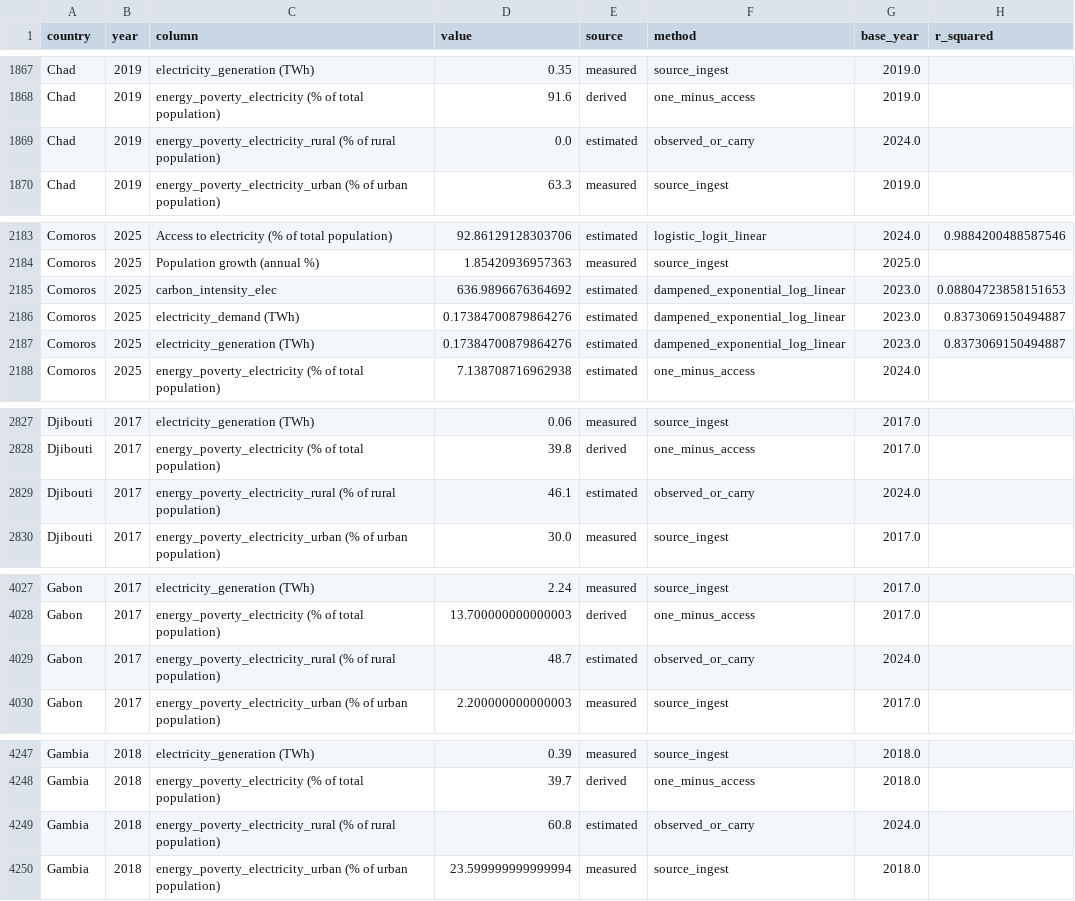
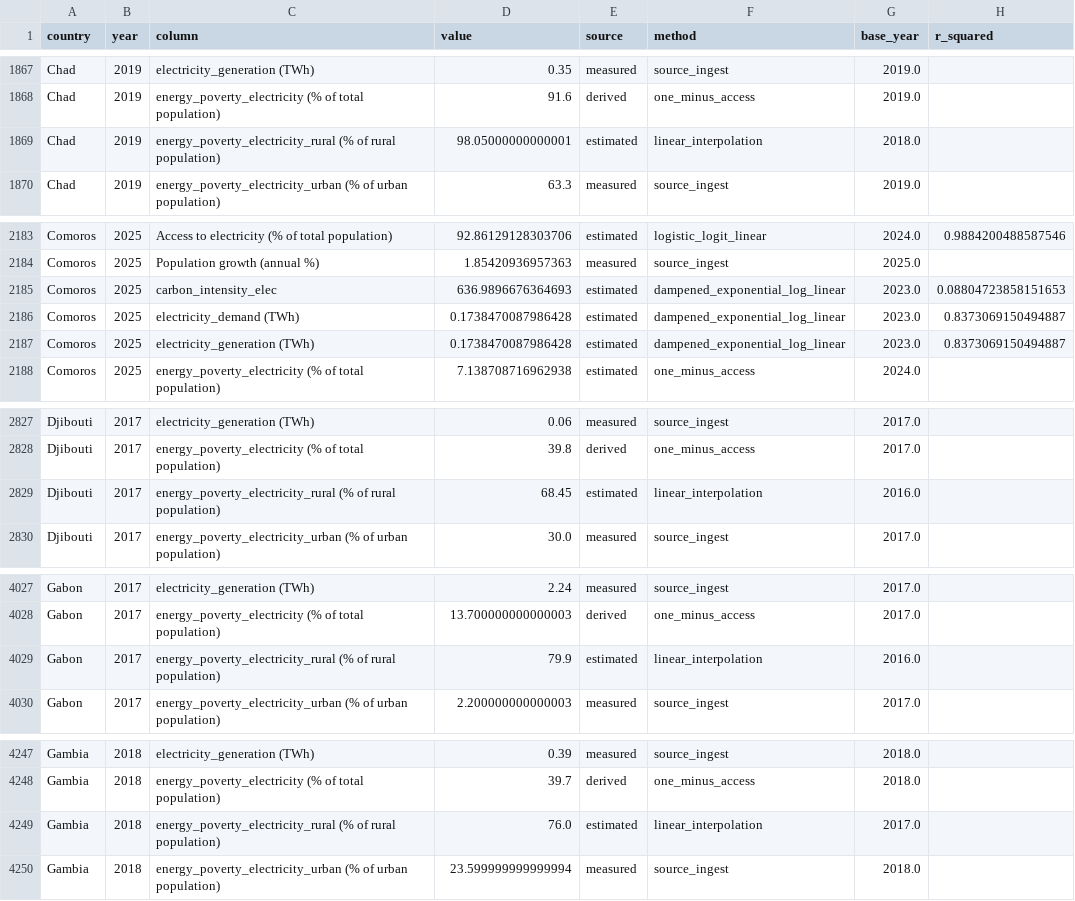
Before and after one commit to LCTech-Projects/REPSA, a CSV file: api/data/historical/yearly_historical_data_provenance.csv, drawn as a sheet; only a part is shown, gaps mark what is left out; the diff covers the shown part only.

Commit message:
Fix interior panel gap-fills and polish SoftX UI details.
Interpolate yearly gaps instead of carrying later WB values backward, refresh the panel/provenance, correct per-capita tooltips, and tighten home/sidebar hover behavior.

```diff
--- a/api/data/historical/yearly_historical_data_provenance.csv
+++ b/api/data/historical/yearly_historical_data_provenance.csv
@@ -1868,3 +1868,3 @@ Chad,2019,electricity_generation (TWh),0.35,measured,source_ingest,2019.0,
 Chad,2019,energy_poverty_electricity (% of total population),91.6,derived,one_minus_access,2019.0,
-Chad,2019,energy_poverty_electricity_rural (% of rural population),0.0,estimated,observed_or_carry,2024.0,
+Chad,2019,energy_poverty_electricity_rural (% of rural population),98.05000000000001,estimated,linear_interpolation,2018.0,
 Chad,2019,energy_poverty_electricity_urban (% of urban population),63.3,measured,source_ingest,2019.0,
@@ -2184,5 +2184,5 @@ Comoros,2025,Access to electricity (% of total population),92.86129128303706,est
 Comoros,2025,Population growth (annual %),1.85420936957363,measured,source_ingest,2025.0,
-Comoros,2025,carbon_intensity_elec,636.9896676364692,estimated,dampened_exponential_log_linear,2023.0,0.08804723858151653
-Comoros,2025,electricity_demand (TWh),0.17384700879864276,estimated,dampened_exponential_log_linear,2023.0,0.8373069150494887
-Comoros,2025,electricity_generation (TWh),0.17384700879864276,estimated,dampened_exponential_log_linear,2023.0,0.8373069150494887
+Comoros,2025,carbon_intensity_elec,636.9896676364693,estimated,dampened_exponential_log_linear,2023.0,0.08804723858151653
+Comoros,2025,electricity_demand (TWh),0.1738470087986428,estimated,dampened_exponential_log_linear,2023.0,0.8373069150494887
+Comoros,2025,electricity_generation (TWh),0.1738470087986428,estimated,dampened_exponential_log_linear,2023.0,0.8373069150494887
 Comoros,2025,energy_poverty_electricity (% of total population),7.138708716962938,estimated,one_minus_access,2024.0,
@@ -2828,3 +2828,3 @@ Djibouti,2017,electricity_generation (TWh),0.06,measured,source_ingest,2017.0,
 Djibouti,2017,energy_poverty_electricity (% of total population),39.8,derived,one_minus_access,2017.0,
-Djibouti,2017,energy_poverty_electricity_rural (% of rural population),46.1,estimated,observed_or_carry,2024.0,
+Djibouti,2017,energy_poverty_electricity_rural (% of rural population),68.45,estimated,linear_interpolation,2016.0,
 Djibouti,2017,energy_poverty_electricity_urban (% of urban population),30.0,measured,source_ingest,2017.0,
@@ -4028,3 +4028,3 @@ Gabon,2017,electricity_generation (TWh),2.24,measured,source_ingest,2017.0,
 Gabon,2017,energy_poverty_electricity (% of total population),13.700000000000003,derived,one_minus_access,2017.0,
-Gabon,2017,energy_poverty_electricity_rural (% of rural population),48.7,estimated,observed_or_carry,2024.0,
+Gabon,2017,energy_poverty_electricity_rural (% of rural population),79.9,estimated,linear_interpolation,2016.0,
 Gabon,2017,energy_poverty_electricity_urban (% of urban population),2.200000000000003,measured,source_ingest,2017.0,
@@ -4248,3 +4248,3 @@ Gambia,2018,electricity_generation (TWh),0.39,measured,source_ingest,2018.0,
 Gambia,2018,energy_poverty_electricity (% of total population),39.7,derived,one_minus_access,2018.0,
-Gambia,2018,energy_poverty_electricity_rural (% of rural population),60.8,estimated,observed_or_carry,2024.0,
+Gambia,2018,energy_poverty_electricity_rural (% of rural population),76.0,estimated,linear_interpolation,2017.0,
 Gambia,2018,energy_poverty_electricity_urban (% of urban population),23.599999999999994,measured,source_ingest,2018.0,
```
Also changed, not shown: 136 edited cells elsewhere in this file, api/data/historical/yearly_historical_data.csv, 8 other files.
